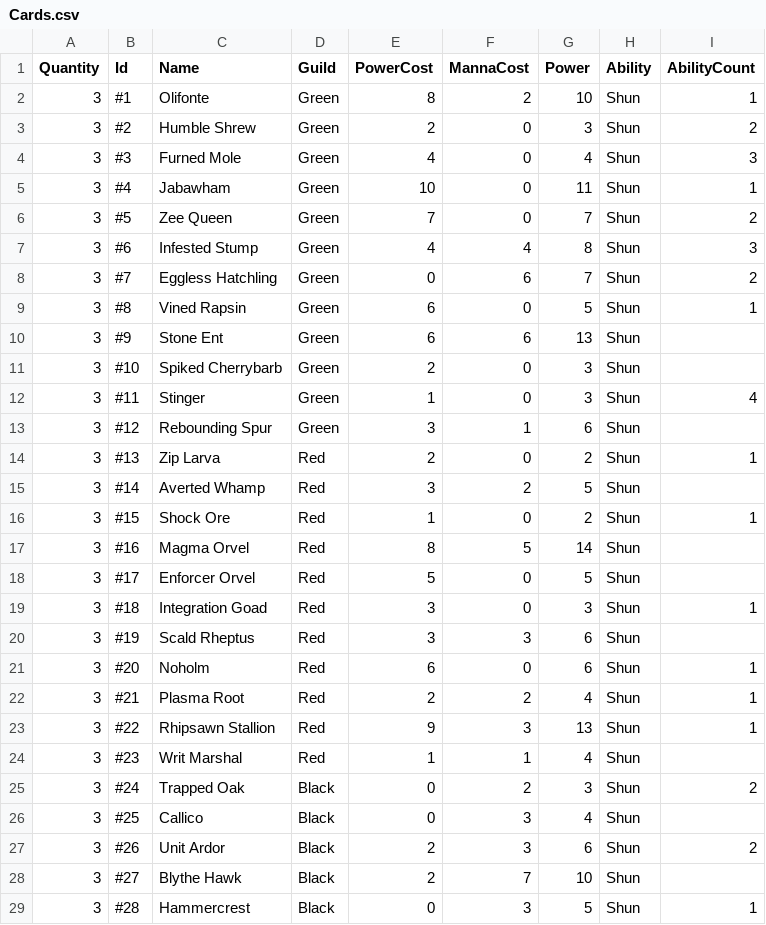
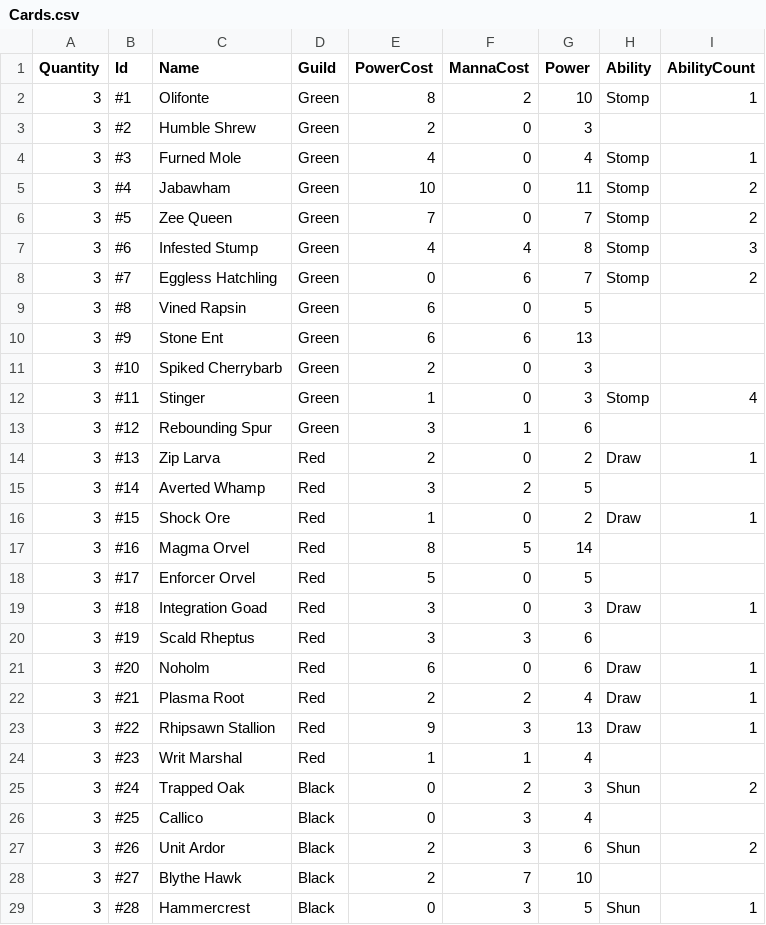
Before and after one commit to creepyLANguy/MechsAndMagesPrototype, a CSV file: Cards.csv, drawn as a sheet; only a part is shown; the diff covers the shown part only.

```diff
--- a/Cards.csv
+++ b/Cards.csv
@@ -1,29 +1,29 @@
 Quantity,Id,Name,Guild,PowerCost,MannaCost,Power,Ability,AbilityCount
-3,#1,Olifonte,Green,8,2,10,Shun,1
-3,#2,Humble Shrew,Green,2,0,3,Shun,2
-3,#3,Furned Mole,Green,4,0,4,Shun,3
-3,#4,Jabawham,Green,10,0,11,Shun,1
-3,#5,Zee Queen,Green,7,0,7,Shun,2
-3,#6,Infested Stump,Green,4,4,8,Shun,3
-3,#7,Eggless Hatchling,Green,0,6,7,Shun,2
-3,#8,Vined Rapsin,Green,6,0,5,Shun,1
-3,#9,Stone Ent,Green,6,6,13,Shun,
-3,#10,Spiked Cherrybarb,Green,2,0,3,Shun,
-3,#11,Stinger,Green,1,0,3,Shun,4
-3,#12,Rebounding Spur,Green,3,1,6,Shun,
-3,#13,Zip Larva,Red,2,0,2,Shun,1
-3,#14,Averted Whamp,Red,3,2,5,Shun,
-3,#15,Shock Ore,Red,1,0,2,Shun,1
-3,#16,Magma Orvel,Red,8,5,14,Shun,
-3,#17,Enforcer Orvel,Red,5,0,5,Shun,
-3,#18,Integration Goad,Red,3,0,3,Shun,1
-3,#19,Scald Rheptus,Red,3,3,6,Shun,
-3,#20,Noholm ,Red,6,0,6,Shun,1
-3,#21,Plasma Root,Red,2,2,4,Shun,1
-3,#22,Rhipsawn Stallion,Red,9,3,13,Shun,1
-3,#23,Writ Marshal,Red,1,1,4,Shun,
+3,#1,Olifonte,Green,8,2,10,Stomp,1
+3,#2,Humble Shrew,Green,2,0,3,,
+3,#3,Furned Mole,Green,4,0,4,Stomp,1
+3,#4,Jabawham,Green,10,0,11,Stomp,2
+3,#5,Zee Queen,Green,7,0,7,Stomp,2
+3,#6,Infested Stump,Green,4,4,8,Stomp,3
+3,#7,Eggless Hatchling,Green,0,6,7,Stomp,2
+3,#8,Vined Rapsin,Green,6,0,5,,
+3,#9,Stone Ent,Green,6,6,13,,
+3,#10,Spiked Cherrybarb,Green,2,0,3,,
+3,#11,Stinger,Green,1,0,3,Stomp,4
+3,#12,Rebounding Spur,Green,3,1,6,,
+3,#13,Zip Larva,Red,2,0,2,Draw,1
+3,#14,Averted Whamp,Red,3,2,5,,
+3,#15,Shock Ore,Red,1,0,2,Draw,1
+3,#16,Magma Orvel,Red,8,5,14,,
+3,#17,Enforcer Orvel,Red,5,0,5,,
+3,#18,Integration Goad,Red,3,0,3,Draw,1
+3,#19,Scald Rheptus,Red,3,3,6,,
+3,#20,Noholm ,Red,6,0,6,Draw,1
+3,#21,Plasma Root,Red,2,2,4,Draw,1
+3,#22,Rhipsawn Stallion,Red,9,3,13,Draw,1
+3,#23,Writ Marshal,Red,1,1,4,,
 3,#24,Trapped Oak,Black,0,2,3,Shun,2
-3,#25,Callico,Black,0,3,4,Shun,
+3,#25,Callico,Black,0,3,4,,
 3,#26,Unit Ardor,Black,2,3,6,Shun,2
-3,#27,Blythe Hawk,Black,2,7,10,Shun,
+3,#27,Blythe Hawk,Black,2,7,10,,
 3,#28,Hammercrest,Black,0,3,5,Shun,1
```
Also changed, not shown: 16 edited cells elsewhere in this file, 3 other files.
